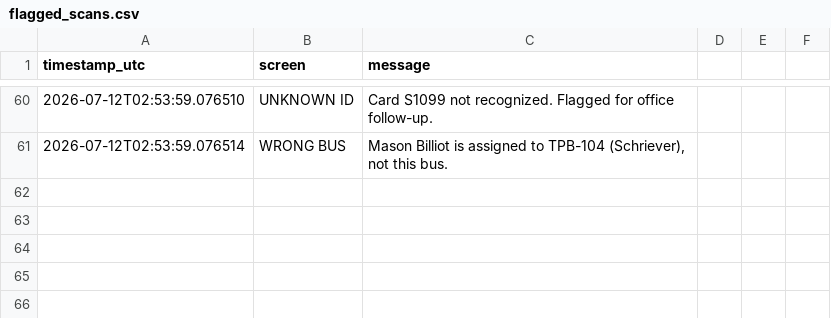
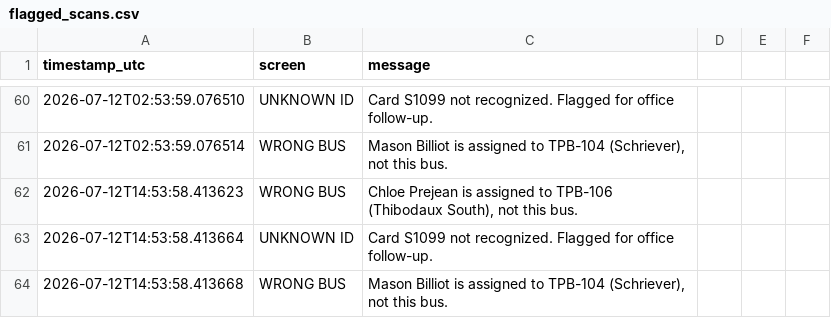
Before and after one commit to hopdot/terrebonne-school-bus-2025-2026, a CSV file: data/flagged_scans.csv, drawn as a sheet; only a part is shown, gaps mark what is left out.

Commit message:
Scan alert (09:53 CT): 3 flagged boarding events

```diff
--- a/data/flagged_scans.csv
+++ b/data/flagged_scans.csv
@@ -61 +61,4 @@ timestamp_utc,screen,message
 2026-07-12T02:53:59.076514,WRONG BUS,"Mason Billiot is assigned to TPB-104 (Schriever), not this bus."
+2026-07-12T14:53:58.413623,WRONG BUS,"Chloe Prejean is assigned to TPB-106 (Thibodaux South), not this bus."
+2026-07-12T14:53:58.413664,UNKNOWN ID,Card S1099 not recognized. Flagged for office follow-up.
+2026-07-12T14:53:58.413668,WRONG BUS,"Mason Billiot is assigned to TPB-104 (Schriever), not this bus."
```
